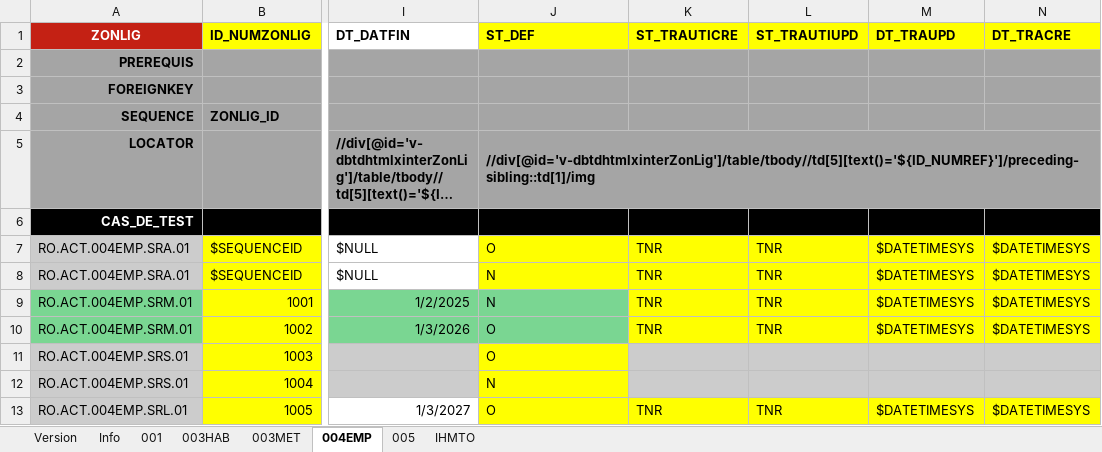
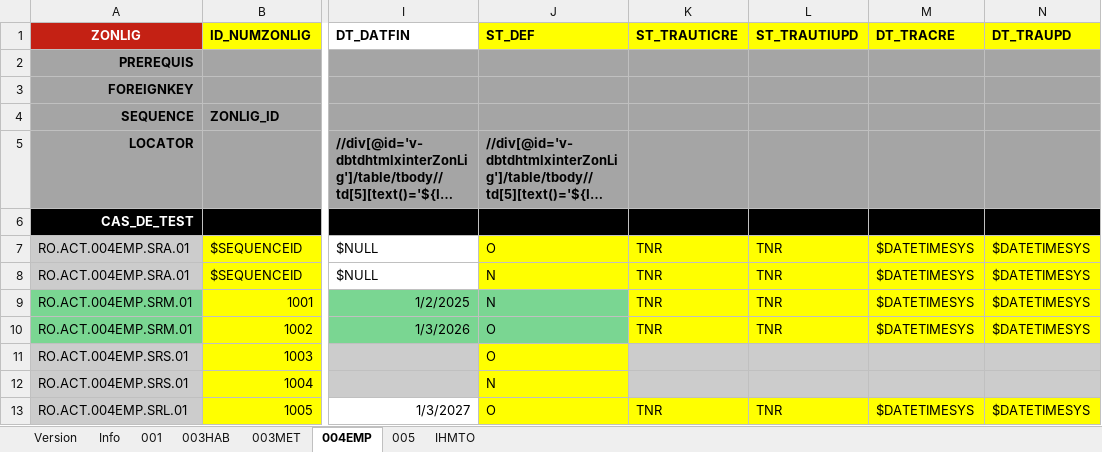
Before and after one commit to jmLafarge/MAINTA_TNR, an Excel workbook: TNR_JDD/RO/JDD.RO.ACT.xlsx, sheet 004EMP, drawn as a sheet; only a part is shown, gaps mark what is left out; long unchanged cells end in …; values as stored, in another font and other column widths than the file's, no borders; the diff names each change by its address in the sheet, - before the commit and + after, or states it on an @@ line.

```diff
--- a/TNR_JDD/RO/JDD.RO.ACT.xlsx (sheet 004EMP)
+++ b/TNR_JDD/RO/JDD.RO.ACT.xlsx (sheet 004EMP)
-M1: DT_TRAUPD
+M1: DT_TRACRE
-N1: DT_TRACRE
+N1: DT_TRAUPD
-J5:N5 merged
-K5:N5 fill: none
+K5:N5 fill: #A5A5A5
```
Also changed, not shown: sheet 001, sheet 005, TNR/infoBDD.xlsx, TNR_JDD/RO/JDD.RO.ORG.xlsx, 27 other files.
